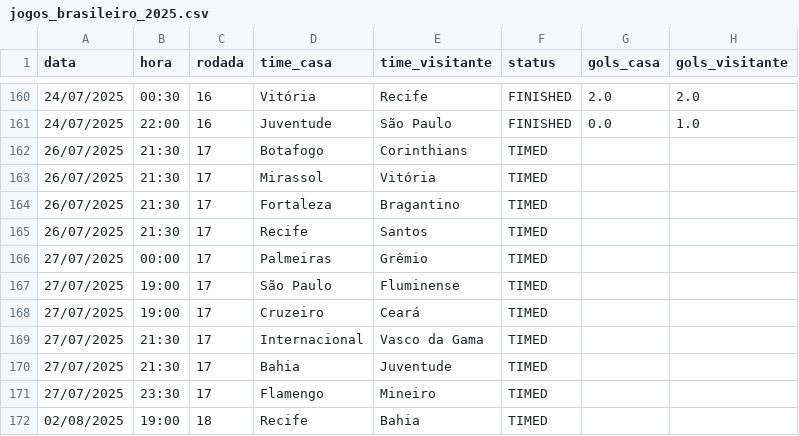
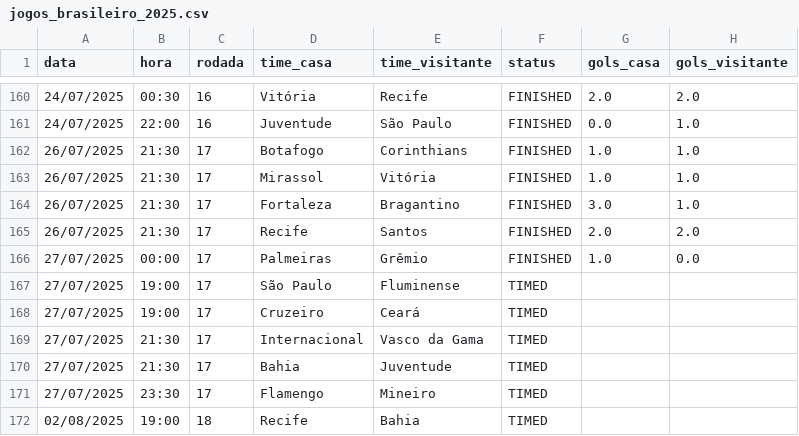
Before and after one commit to tlvzz/BR2025, a CSV file: dados/jogos_brasileiro_2025.csv, drawn as a sheet; only a part is shown, gaps mark what is left out.

```diff
--- a/dados/jogos_brasileiro_2025.csv
+++ b/dados/jogos_brasileiro_2025.csv
@@ -161,7 +161,7 @@ data,hora,rodada,time_casa,time_visitante,status,gols_casa,gols_visitante
 24/07/2025,22:00,16,Juventude,São Paulo,FINISHED,0.0,1.0
-26/07/2025,21:30,17,Botafogo,Corinthians,TIMED,,
-26/07/2025,21:30,17,Mirassol,Vitória,TIMED,,
-26/07/2025,21:30,17,Fortaleza,Bragantino,TIMED,,
-26/07/2025,21:30,17,Recife,Santos,TIMED,,
-27/07/2025,00:00,17,Palmeiras,Grêmio,TIMED,,
+26/07/2025,21:30,17,Botafogo,Corinthians,FINISHED,1.0,1.0
+26/07/2025,21:30,17,Mirassol,Vitória,FINISHED,1.0,1.0
+26/07/2025,21:30,17,Fortaleza,Bragantino,FINISHED,3.0,1.0
+26/07/2025,21:30,17,Recife,Santos,FINISHED,2.0,2.0
+27/07/2025,00:00,17,Palmeiras,Grêmio,FINISHED,1.0,0.0
 27/07/2025,19:00,17,São Paulo,Fluminense,TIMED,,
```
